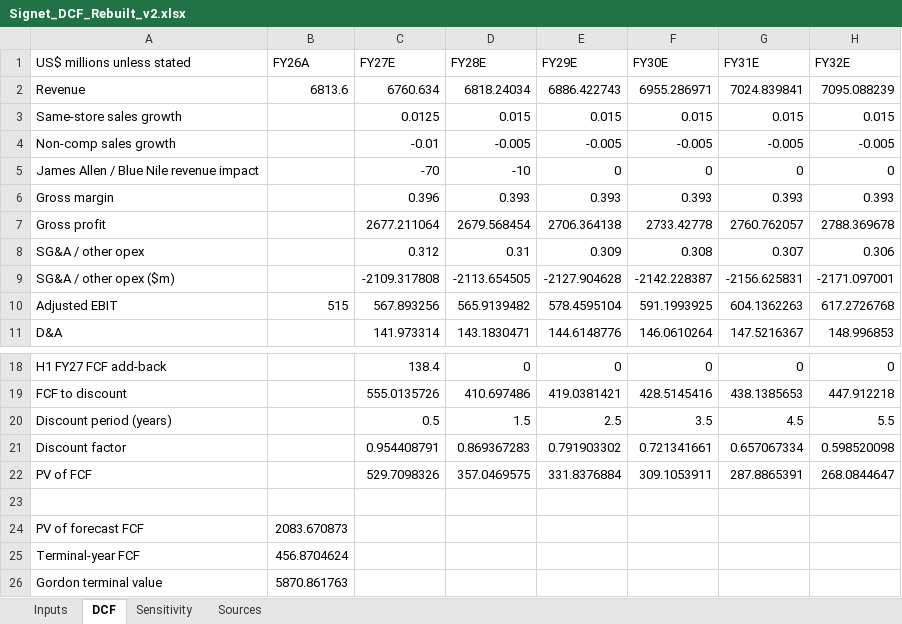
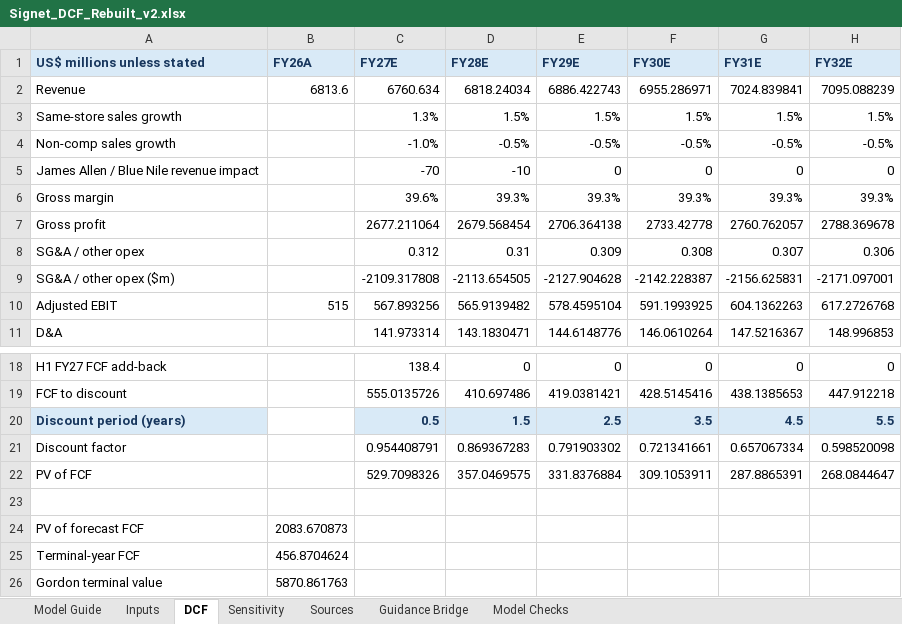
Before and after one commit to ThymeCapsule/investment-banking-portfolio, an Excel workbook: valuation-case-studies/signet-jewelers/Signet_DCF_Rebuilt_v2.xlsx, sheet DCF, drawn as a sheet; only a part is shown, gaps mark what is left out; values as stored, in another font and other column widths than the file's, no borders; the diff names each change by its address in the sheet, - before the commit and + after, or states it on an @@ line.

```diff
--- a/valuation-case-studies/signet-jewelers/Signet_DCF_Rebuilt_v2.xlsx (sheet DCF)
+++ b/valuation-case-studies/signet-jewelers/Signet_DCF_Rebuilt_v2.xlsx (sheet DCF)
+sheet tab: Model Guide
+sheet tab: Guidance Bridge
+sheet tab: Model Checks
@@ A1:H1 fill: none → #D9EAF7, bold: off → on, text colour: black → #17365D @@
-C3 (FY27E): 0.0125
+C3 (FY27E): 1.3%
-D3 (FY28E): 0.015
+D3 (FY28E): 1.5%
-E3 (FY29E): 0.015
+E3 (FY29E): 1.5%
-F3 (FY30E): 0.015
+F3 (FY30E): 1.5%
-G3 (FY31E): 0.015
+G3 (FY31E): 1.5%
-H3 (FY32E): 0.015
+H3 (FY32E): 1.5%
-C4 (FY27E): -0.01
+C4 (FY27E): -1.0%
-D4 (FY28E): -0.005
+D4 (FY28E): -0.5%
-E4 (FY29E): -0.005
+E4 (FY29E): -0.5%
-F4 (FY30E): -0.005
+F4 (FY30E): -0.5%
-G4 (FY31E): -0.005
+G4 (FY31E): -0.5%
-H4 (FY32E): -0.005
+H4 (FY32E): -0.5%
-C6 (FY27E): 0.396
+C6 (FY27E): 39.6%
-D6 (FY28E): 0.393
+D6 (FY28E): 39.3%
-E6 (FY29E): 0.393
+E6 (FY29E): 39.3%
-F6 (FY30E): 0.393
+F6 (FY30E): 39.3%
-G6 (FY31E): 0.393
+G6 (FY31E): 39.3%
-H6 (FY32E): 0.393
+H6 (FY32E): 39.3%
@@ A20 fill: none → #D9EAF7, bold: off → on, text colour: black → #17365D @@
@@ C20:H20 fill: none → #D9EAF7, bold: off → on, text colour: black → #17365D @@
```
Also changed, not shown: sheet Inputs, sheet Sources, sheet Sensitivity.
